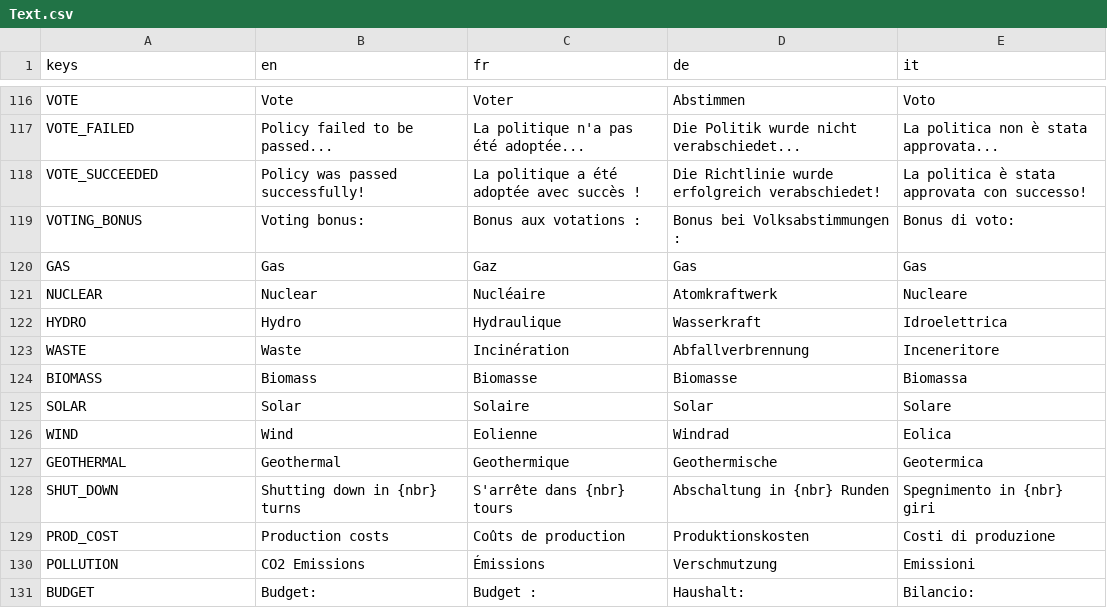
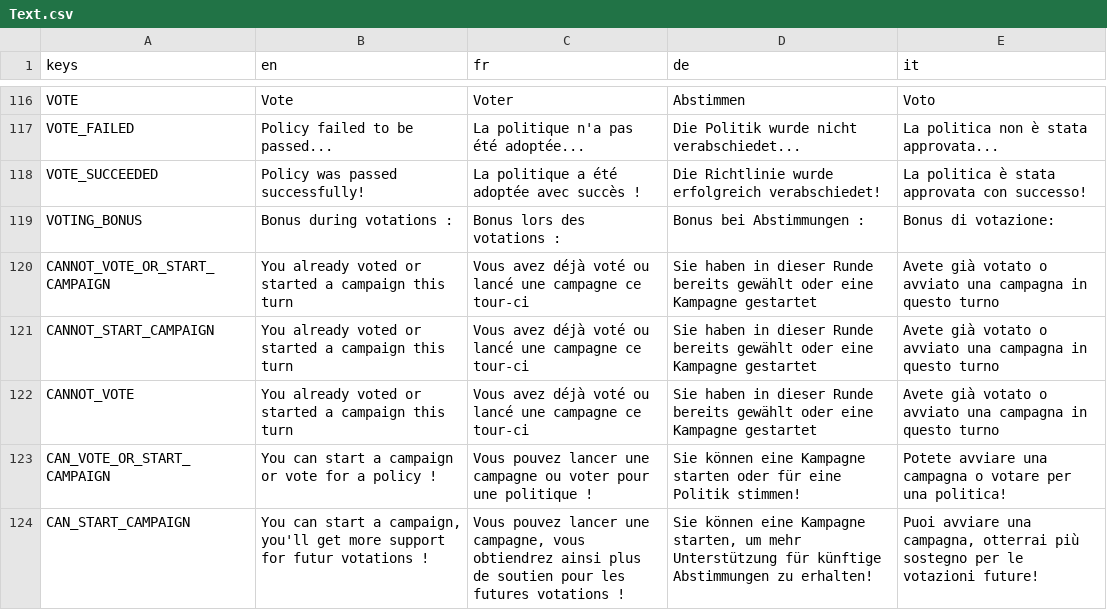
Before and after one commit to usi-sweet-sure/EnsuredEnergy_GDScript, a CSV file: Text.csv, drawn as a sheet; only a part is shown, gaps mark what is left out; the shorter side is filled out with more unchanged rows; the diff covers the shown part only.

Commit message:
texts for policies, some improvements and other translations

```diff
--- a/Text.csv
+++ b/Text.csv
@@ -158,2 +158,7 @@ VOTE_FAILED,Policy failed to be passed...,La politique n'a pas été adoptée...
 VOTE_SUCCEEDED,Policy was passed successfully!,La politique a été adoptée avec succès !,Die Richtlinie wurde erfolgreich verabschiedet!,La politica è stata approvata con successo!
-VOTING_BONUS,Voting bonus:,Bonus aux votations :,Bonus bei Volksabstimmungen :,Bonus di voto:
+VOTING_BONUS,Bonus during votations :,Bonus lors des votations :,Bonus bei Abstimmungen :,Bonus di votazione:
+CANNOT_VOTE_OR_START_CAMPAIGN,You already voted or started a campaign this turn,Vous avez déjà voté ou lancé une campagne ce tour-ci,Sie haben in dieser Runde bereits gewählt oder eine Kampagne gestartet,Avete già votato o avviato una campagna in questo turno
+CANNOT_START_CAMPAIGN,You already voted or started a campaign this turn,Vous avez déjà voté ou lancé une campagne ce tour-ci,Sie haben in dieser Runde bereits gewählt oder eine Kampagne gestartet,Avete già votato o avviato una campagna in questo turno
+CANNOT_VOTE,You already voted or started a campaign this turn,Vous avez déjà voté ou lancé une campagne ce tour-ci,Sie haben in dieser Runde bereits gewählt oder eine Kampagne gestartet,Avete già votato o avviato una campagna in questo turno
+CAN_VOTE_OR_START_CAMPAIGN,You can start a campaign or vote for a policy !,Vous pouvez lancer une campagne ou voter pour une politique !,Sie können eine Kampagne starten oder für eine Politik stimmen!,Potete avviare una campagna o votare per una politica!
+CAN_START_CAMPAIGN,"You can start a campaign, you'll get more support for futur votations !","Vous pouvez lancer une campagne, vous obtiendrez ainsi plus de soutien pour les futures votations !","Sie können eine Kampagne starten, um mehr Unterstützung für künftige Abstimmungen zu erhalten!","Puoi avviare una campagna, otterrai più sostegno per le votazioni future!"
```
Also changed, not shown: 6 added rows and 17 edited cells elsewhere in this file, 13 other files.
